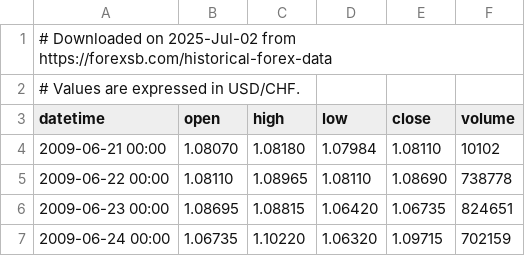
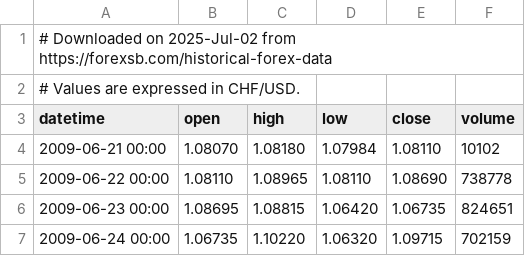
Before and after one commit to SengerM/CHF2BTC, a CSV file: data/USDCHF1440.csv, drawn as a sheet; only a part is shown.

```diff
--- a/data/USDCHF1440.csv
+++ b/data/USDCHF1440.csv
@@ -1,3 +1,3 @@
 # Downloaded on 2025-Jul-02 from https://forexsb.com/historical-forex-data
-# Values are expressed in USD/CHF.
+# Values are expressed in CHF/USD.
 datetime,open,high,low,close,volume
```
Also changed, not shown: 1 other file.
